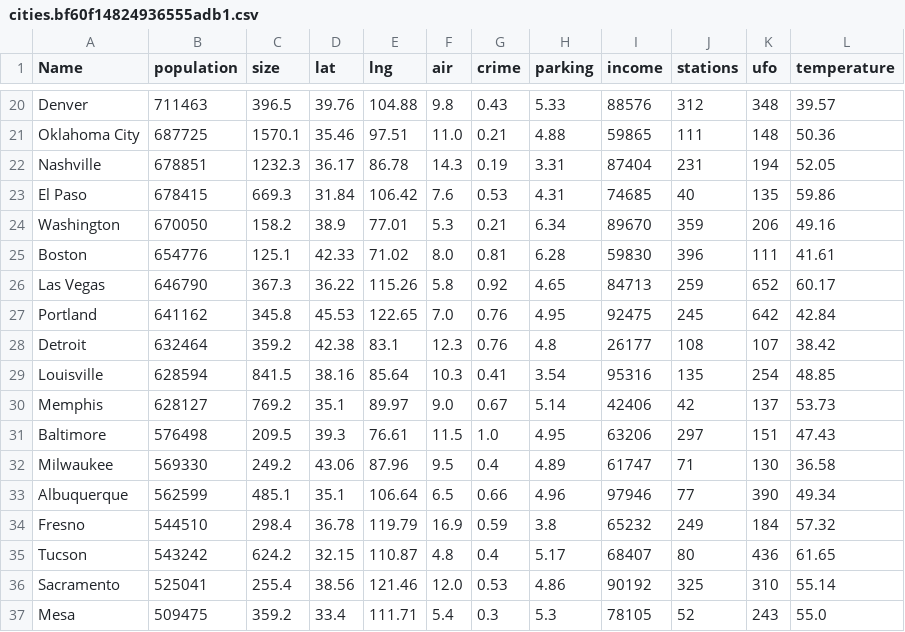
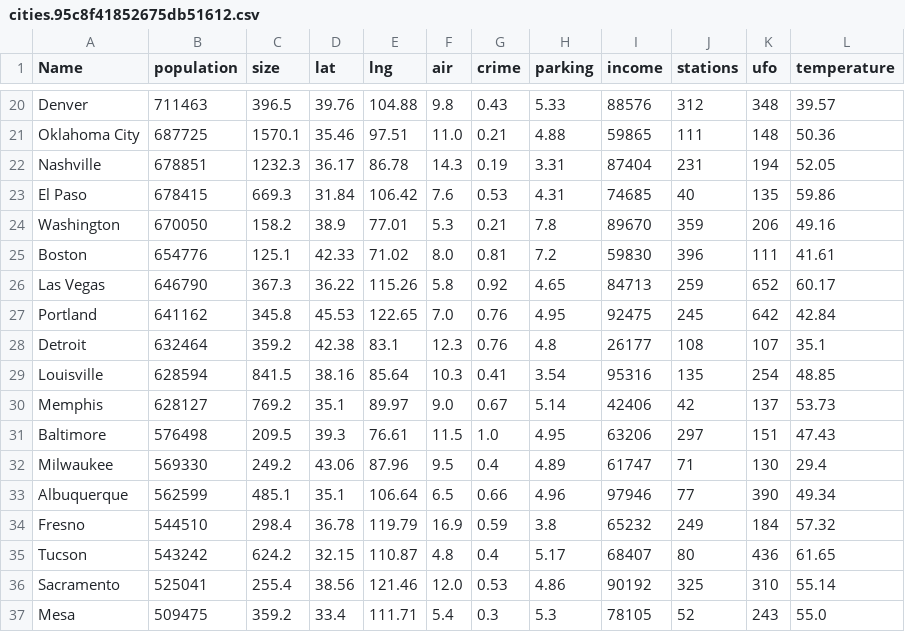
Before and after one commit to jmetzg11alpine/livability, a CSV file: static/media/cities.95c8f41852675db51612.csv (was static/media/cities.bf60f14824936555adb1.csv), drawn as a sheet; only a part is shown, gaps mark what is left out; the diff covers the shown part only.

```diff
--- a/static/media/cities.bf60f14824936555adb1.csv
+++ b/static/media/cities.95c8f41852675db51612.csv
@@ -23,7 +23,7 @@ Nashville,678851,1232.3,36.17,86.78,14.3,0.19,3.31,87404,231,194,52.05
 El Paso,678415,669.3,31.84,106.42,7.6,0.53,4.31,74685,40,135,59.86
-Washington,670050,158.2,38.9,77.01,5.3,0.21,6.34,89670,359,206,49.16
-Boston,654776,125.1,42.33,71.02,8.0,0.81,6.28,59830,396,111,41.61
+Washington,670050,158.2,38.9,77.01,5.3,0.21,7.8,89670,359,206,49.16
+Boston,654776,125.1,42.33,71.02,8.0,0.81,7.2,59830,396,111,41.61
 Las Vegas,646790,367.3,36.22,115.26,5.8,0.92,4.65,84713,259,652,60.17
 Portland,641162,345.8,45.53,122.65,7.0,0.76,4.95,92475,245,642,42.84
-Detroit,632464,359.2,42.38,83.1,12.3,0.76,4.8,26177,108,107,38.42
+Detroit,632464,359.2,42.38,83.1,12.3,0.76,4.8,26177,108,107,35.1
 Louisville,628594,841.5,38.16,85.64,10.3,0.41,3.54,95316,135,254,48.85
@@ -31,3 +31,3 @@ Memphis,628127,769.2,35.1,89.97,9.0,0.67,5.14,42406,42,137,53.73
 Baltimore,576498,209.5,39.3,76.61,11.5,1.0,4.95,63206,297,151,47.43
-Milwaukee,569330,249.2,43.06,87.96,9.5,0.4,4.89,61747,71,130,36.58
+Milwaukee,569330,249.2,43.06,87.96,9.5,0.4,4.89,61747,71,130,29.4
 Albuquerque,562599,485.1,35.1,106.64,6.5,0.66,4.96,97946,77,390,49.34
```
Also changed, not shown: 15 edited cells elsewhere in this file, 7 other files.
